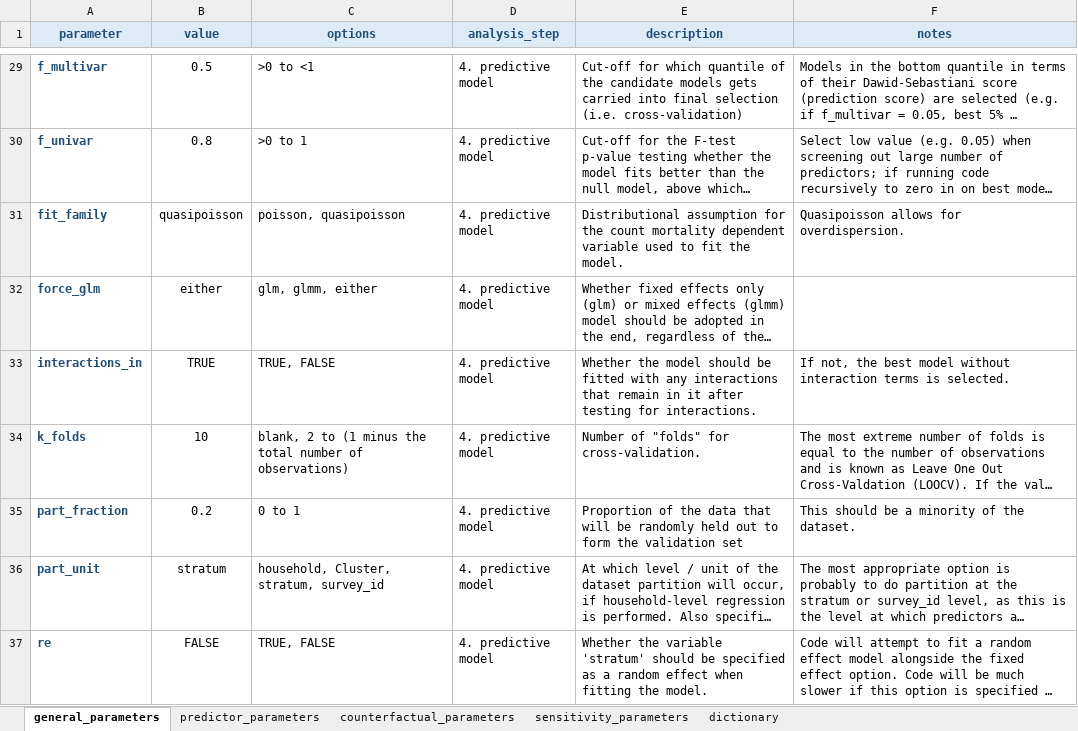
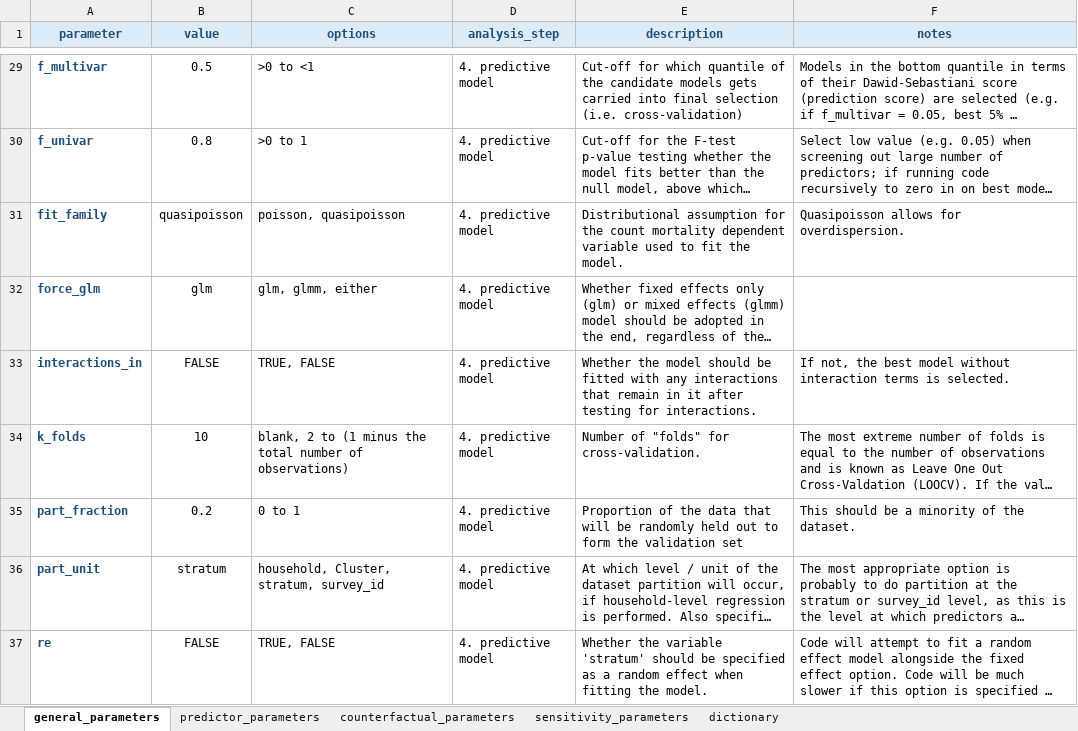
Before and after one commit to francescochecchi/mortality_small_area_estimation, an Excel workbook: som_analysis_parameters.xlsx, sheet general_parameters, drawn as a sheet; only a part is shown, gaps mark what is left out; long unchanged cells end in …; values as stored, in another font and other column widths than the file's, no borders; the diff names each change by its address in the sheet, - before the commit and + after, or states it on an @@ line.

```diff
--- a/som_analysis_parameters.xlsx (sheet general_parameters)
+++ b/som_analysis_parameters.xlsx (sheet general_parameters)
-B32 (value): either
+B32 (value): glm
-B33 (value): TRUE
+B33 (value): FALSE
```
Also changed, not shown: sheet counterfactual_parameters, 2 other files.
